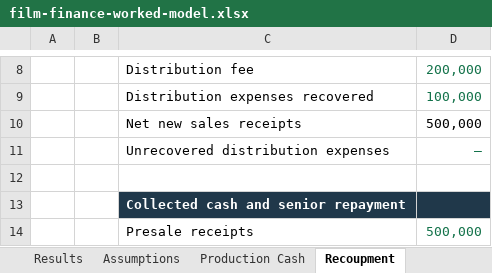
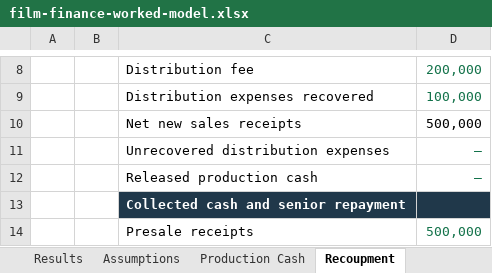
Before and after one commit to jongos/mh-wiki, an Excel workbook: assets/downloads/film-finance-worked-model.xlsx, sheet Recoupment, drawn as a sheet; only a part is shown, gaps mark what is left out; values as stored, in another font and other column widths than the file's, no borders; the diff names each change by its address in the sheet, - before the commit and + after, or states it on an @@ line.

Commit message:
Fix worked model cash reconciliation and clarify funding evidence

```diff
--- a/assets/downloads/film-finance-worked-model.xlsx (sheet Recoupment)
+++ b/assets/downloads/film-finance-worked-model.xlsx (sheet Recoupment)
-row 12: (empty)
+row 12:  |  | Released production cash | –
```
Also changed, not shown: sheet Assumptions, sheet Results, formulas that keep their value, 8 other files.
